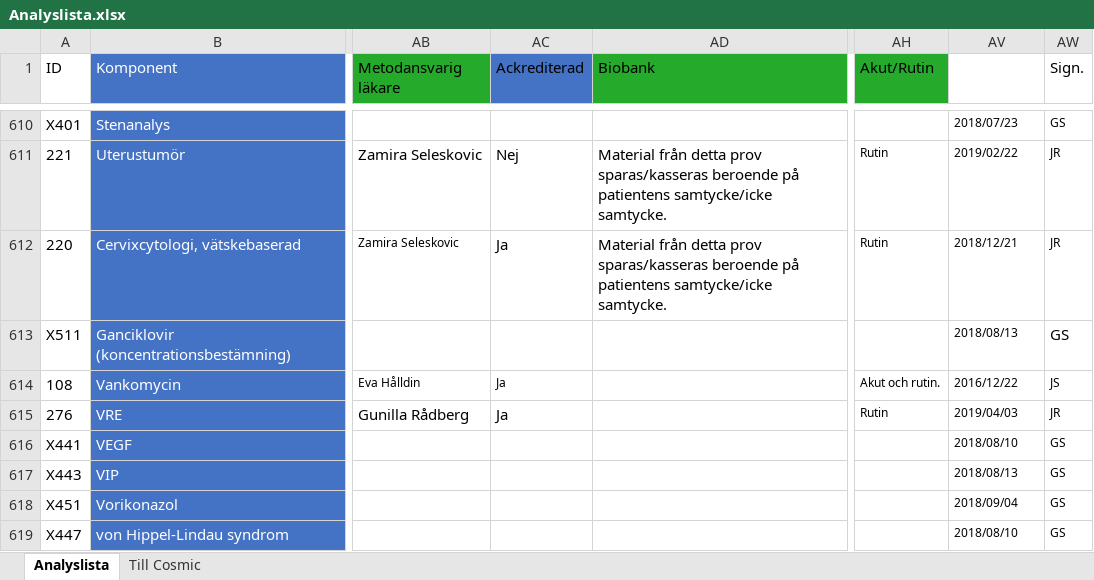
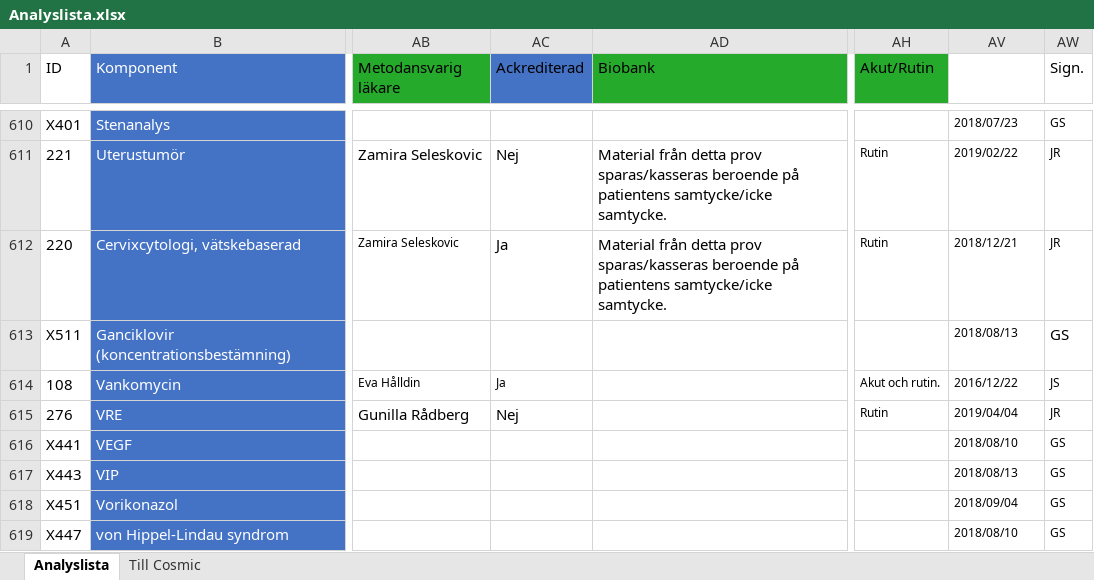
Before and after one commit to LabVastmanland/methodlist, an Excel workbook: data/Analyslista.xlsx, sheet Analyslista, drawn as a sheet; only a part is shown, gaps mark what is left out; values as stored, in another font and other column widths than the file's, no borders; table styles not drawn; the diff names each change by its address in the sheet, - before the commit and + after, or states it on an @@ line.

Commit message:
Add files via upload

```diff
--- a/data/Analyslista.xlsx (sheet Analyslista)
+++ b/data/Analyslista.xlsx (sheet Analyslista)
-AC615 (Ackrediterad): Ja
+AC615 (Ackrediterad): Nej
-AV615 (Uppdaterad): 2019/04/03
+AV615 (Uppdaterad): 2019/04/04
```
